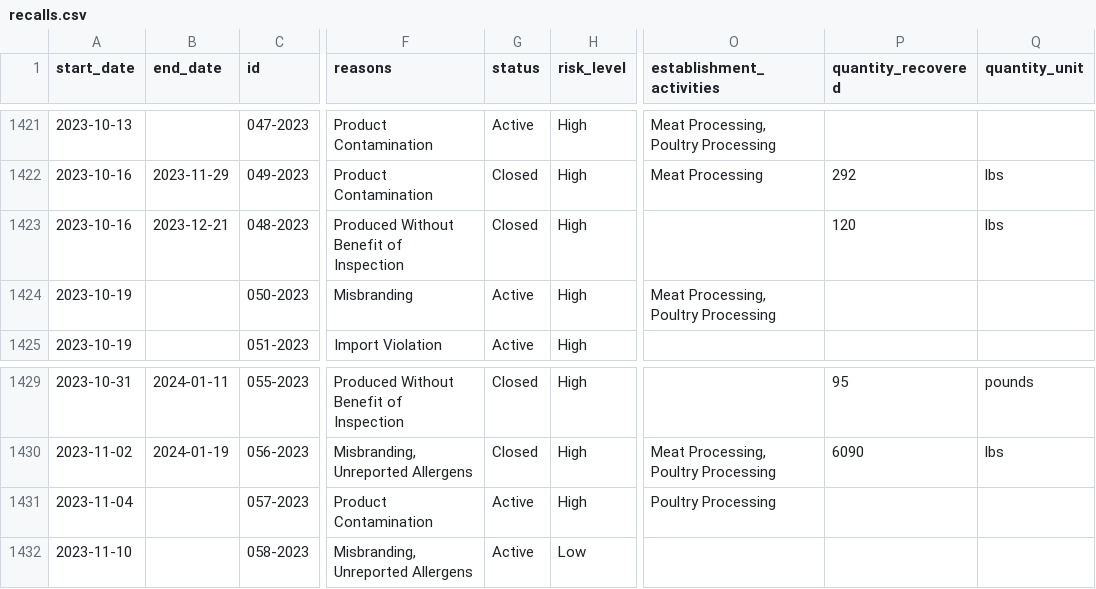
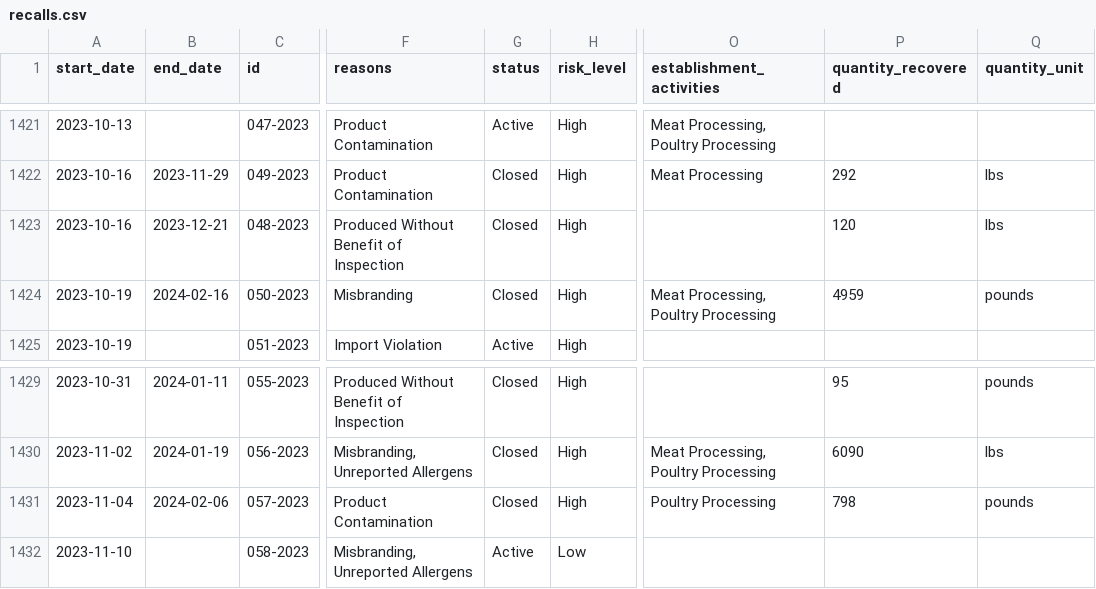
Before and after one commit to harrisj/food-recalls-actions, a CSV file: usda/recalls.csv, drawn as a sheet; only a part is shown, gaps mark what is left out; the diff names each change by its address in the sheet, - before the commit and + after, or states it on an @@ line.

```diff
--- a/usda/recalls.csv
+++ b/usda/recalls.csv
-B1424 (end_date): (empty)
+B1424 (end_date): 2024-02-16
-G1424 (status): Active
+G1424 (status): Closed
-P1424 (quantity_recovered): (empty)
+P1424 (quantity_recovered): 4959
-Q1424 (quantity_unit): (empty)
+Q1424 (quantity_unit): pounds
-B1431 (end_date): (empty)
+B1431 (end_date): 2024-02-06
-G1431 (status): Active
+G1431 (status): Closed
-P1431 (quantity_recovered): (empty)
+P1431 (quantity_recovered): 798
-Q1431 (quantity_unit): (empty)
+Q1431 (quantity_unit): pounds
```
Also changed, not shown: 7 other files.
